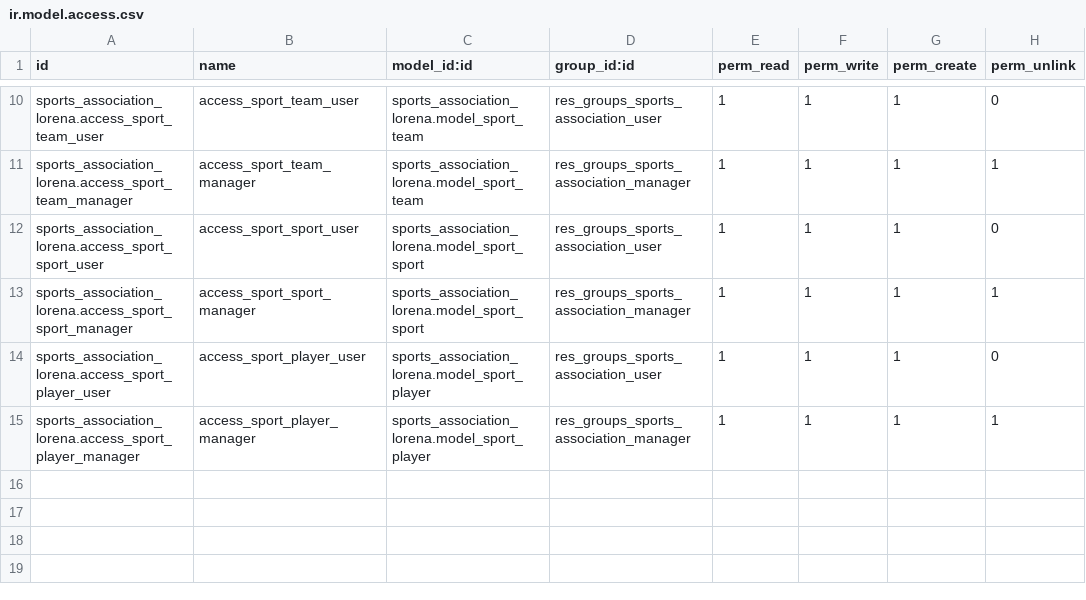
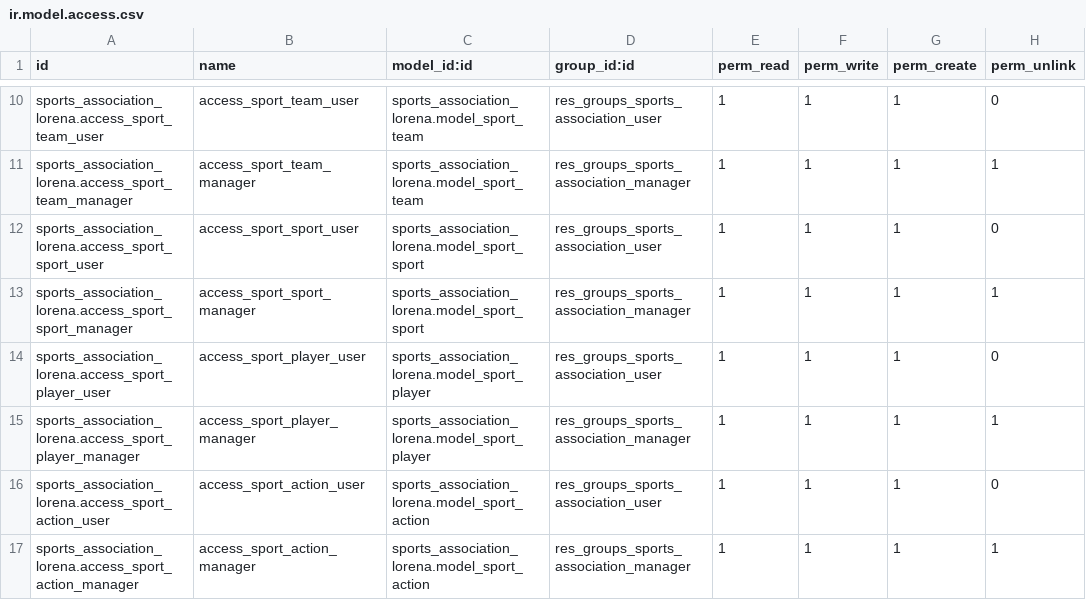
Before and after one commit to nachoserra-domatix/cursoaeodoo2024, a CSV file: sports_association_lorena/security/ir.model.access.csv, drawn as a sheet; only a part is shown, gaps mark what is left out.

Commit message:
[dev][FIX] sport_association: errores

```diff
--- a/sports_association_lorena/security/ir.model.access.csv
+++ b/sports_association_lorena/security/ir.model.access.csv
@@ -15 +15,3 @@ sports_association_lorena.access_sport_player_user,access_sport_player_user,spor
 sports_association_lorena.access_sport_player_manager,access_sport_player_manager,sports_association_lorena.model_sport_player,res_groups_sports_association_manager,1,1,1,1
+sports_association_lorena.access_sport_action_user,access_sport_action_user,sports_association_lorena.model_sport_action,res_groups_sports_association_user,1,1,1,0
+sports_association_lorena.access_sport_action_manager,access_sport_action_manager,sports_association_lorena.model_sport_action,res_groups_sports_association_manager,1,1,1,1
```
Also changed, not shown: 11 other files.
